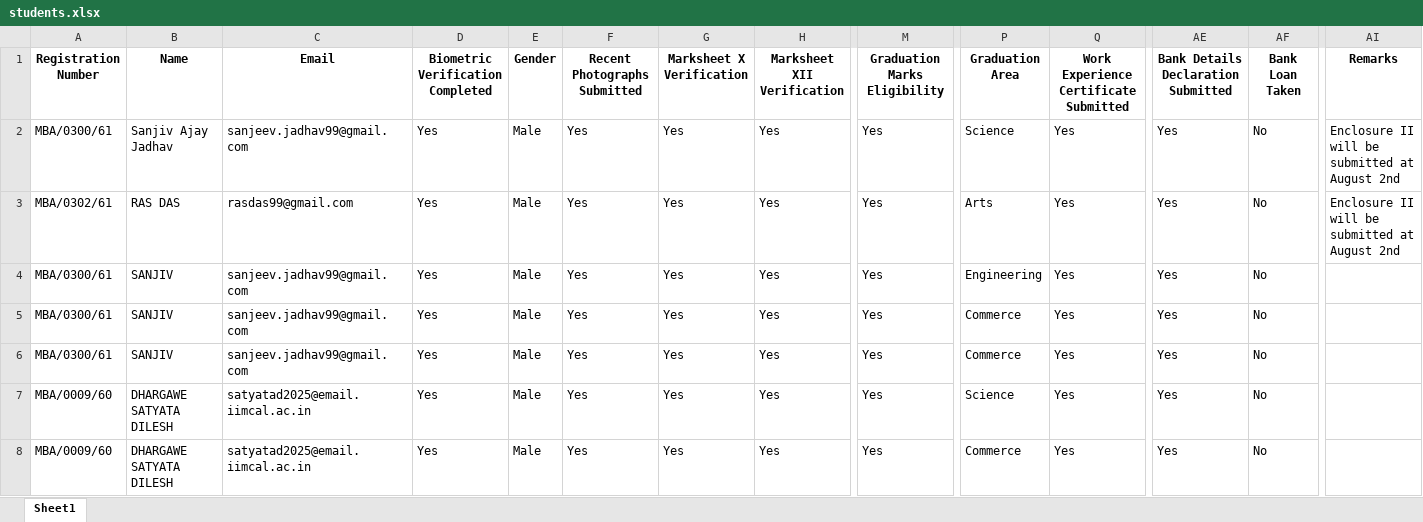
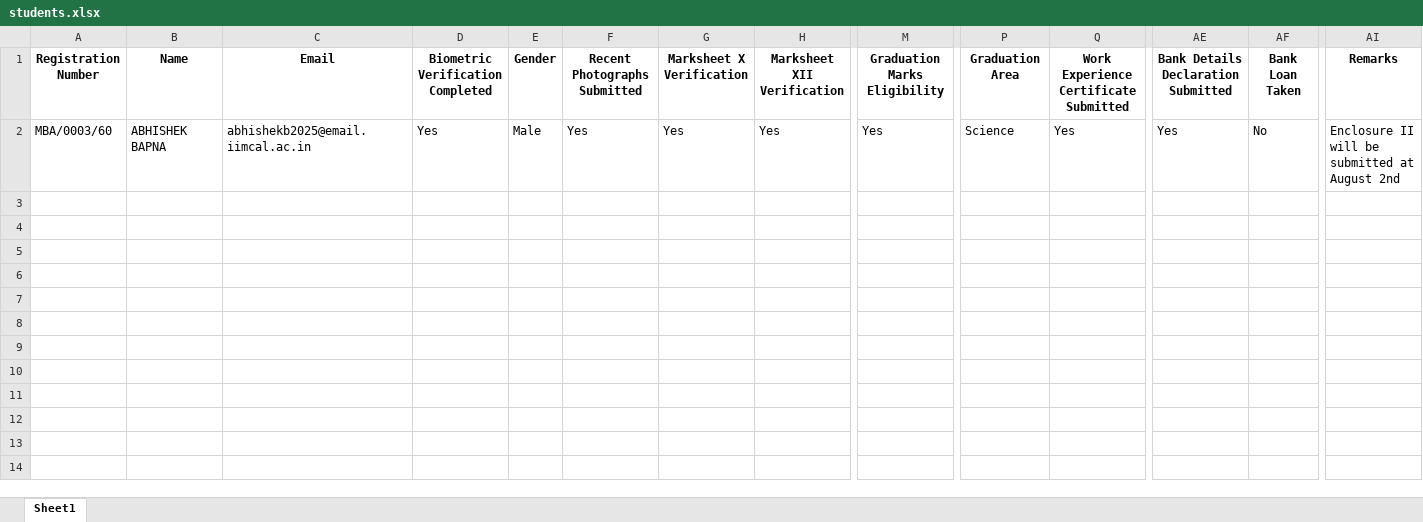
Before and after one commit to lunarblade29/Student-Registration-Software, an Excel workbook: students.xlsx, sheet Sheet1, drawn as a sheet; only a part is shown, gaps mark what is left out; values as stored, in another font and other column widths than the file's, no borders; removed rows and columns are numbered as before the commit, all else as after; rows hold the shown columns only; the diff names each change by its address in the sheet, - before the commit and + after, or states it on an @@ line.

```diff
--- a/students.xlsx (sheet Sheet1)
+++ b/students.xlsx (sheet Sheet1)
-row 2: MBA/0300/61 | Sanjiv Ajay Jadhav | sanjeev.jadhav99@gmail.com | Yes | Male | Yes | Yes | Yes | Yes | Science | Yes | Yes | No | Enclosure II will be submitted at August 2nd
-row 3: MBA/0302/61 | RAS DAS | rasdas99@gmail.com | Yes | Male | Yes | Yes | Yes | Yes | Arts | Yes | Yes | No | Enclosure II will be submitted at August 2nd
-row 4: MBA/0300/61 | SANJIV | sanjeev.jadhav99@gmail.com | Yes | Male | Yes | Yes | Yes | Yes | Engineering | Yes | Yes | No
-row 5: MBA/0300/61 | SANJIV | sanjeev.jadhav99@gmail.com | Yes | Male | Yes | Yes | Yes | Yes | Commerce | Yes | Yes | No
-row 6: MBA/0300/61 | SANJIV | sanjeev.jadhav99@gmail.com | Yes | Male | Yes | Yes | Yes | Yes | Commerce | Yes | Yes | No
-row 7: MBA/0009/60 | DHARGAWE SATYATA DILESH | satyatad2025@email.iimcal.ac.in | Yes | Male | Yes | Yes | Yes | Yes | Science | Yes | Yes | No
-A2 (Registration Number): MBA/0009/60
+A2 (Registration Number): MBA/0003/60
-B2 (Name): DHARGAWE SATYATA DILESH
+B2 (Name): ABHISHEK BAPNA
-C2 (Email): satyatad2025@email.iimcal.ac.in
+C2 (Email): abhishekb2025@email.iimcal.ac.in
-P2 (Graduation Area): Commerce
+P2 (Graduation Area): Science
-AI2 (Remarks): (empty)
+AI2 (Remarks): Enclosure II will be submitted at August 2nd
```
Also changed, not shown: filtered_data.xlsx, 7 other files.
